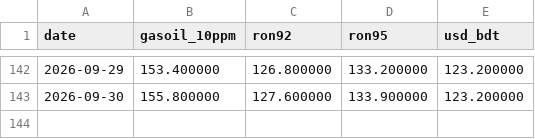
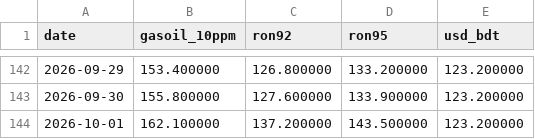
Before and after one commit to atik-siam/bangladesh-fuel-observatory, a CSV file: data/market_history.csv, drawn as a sheet; only a part is shown, gaps mark what is left out.

```diff
--- a/data/market_history.csv
+++ b/data/market_history.csv
@@ -143 +143,2 @@ date,gasoil_10ppm,ron92,ron95,usd_bdt
 2026-09-30,155.800000,127.600000,133.900000,123.200000
+2026-10-01,162.100000,137.200000,143.500000,123.200000
```
Also changed, not shown: 4 other files.
